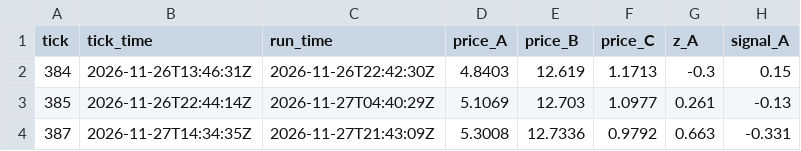
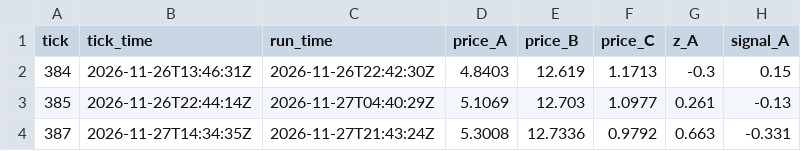
Before and after one commit to Paul72-hub/TraderIntelligent, a CSV file: data/history.csv, drawn as a sheet; only a part is shown; the diff names each change by its address in the sheet, - before the commit and + after, or states it on an @@ line.

```diff
--- a/data/history.csv
+++ b/data/history.csv
-C4 (run_time): 2026-11-27T21:43:09Z
+C4 (run_time): 2026-11-27T21:43:24Z
```
Also changed, not shown: 1 other file.
